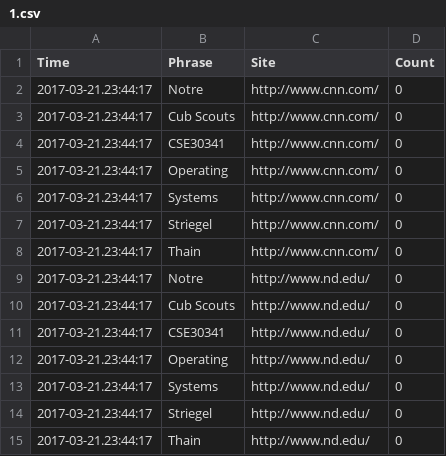
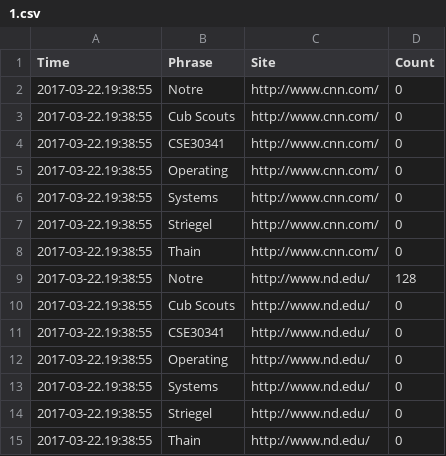
Before and after one commit to yqu1/os_proj4, a CSV file: 1.csv, drawn as a sheet.

```diff
--- a/1.csv
+++ b/1.csv
@@ -1,15 +1,15 @@
 Time,Phrase,Site,Count
-2017-03-21.23:44:17,Notre,http://www.cnn.com/,0
-2017-03-21.23:44:17,Cub Scouts,http://www.cnn.com/,0
-2017-03-21.23:44:17,CSE30341,http://www.cnn.com/,0
-2017-03-21.23:44:17,Operating,http://www.cnn.com/,0
-2017-03-21.23:44:17,Systems,http://www.cnn.com/,0
-2017-03-21.23:44:17,Striegel,http://www.cnn.com/,0
-2017-03-21.23:44:17,Thain,http://www.cnn.com/,0
-2017-03-21.23:44:17,Notre,http://www.nd.edu/,0
-2017-03-21.23:44:17,Cub Scouts,http://www.nd.edu/,0
-2017-03-21.23:44:17,CSE30341,http://www.nd.edu/,0
-2017-03-21.23:44:17,Operating,http://www.nd.edu/,0
-2017-03-21.23:44:17,Systems,http://www.nd.edu/,0
-2017-03-21.23:44:17,Striegel,http://www.nd.edu/,0
-2017-03-21.23:44:17,Thain,http://www.nd.edu/,0
+2017-03-22.19:38:55,Notre,http://www.cnn.com/,0
+2017-03-22.19:38:55,Cub Scouts,http://www.cnn.com/,0
+2017-03-22.19:38:55,CSE30341,http://www.cnn.com/,0
+2017-03-22.19:38:55,Operating,http://www.cnn.com/,0
+2017-03-22.19:38:55,Systems,http://www.cnn.com/,0
+2017-03-22.19:38:55,Striegel,http://www.cnn.com/,0
+2017-03-22.19:38:55,Thain,http://www.cnn.com/,0
+2017-03-22.19:38:55,Notre,http://www.nd.edu/,128
+2017-03-22.19:38:55,Cub Scouts,http://www.nd.edu/,0
+2017-03-22.19:38:55,CSE30341,http://www.nd.edu/,0
+2017-03-22.19:38:55,Operating,http://www.nd.edu/,0
+2017-03-22.19:38:55,Systems,http://www.nd.edu/,0
+2017-03-22.19:38:55,Striegel,http://www.nd.edu/,0
+2017-03-22.19:38:55,Thain,http://www.nd.edu/,0
```
Also changed, not shown: 2.csv, 3.csv, 3 other files.
